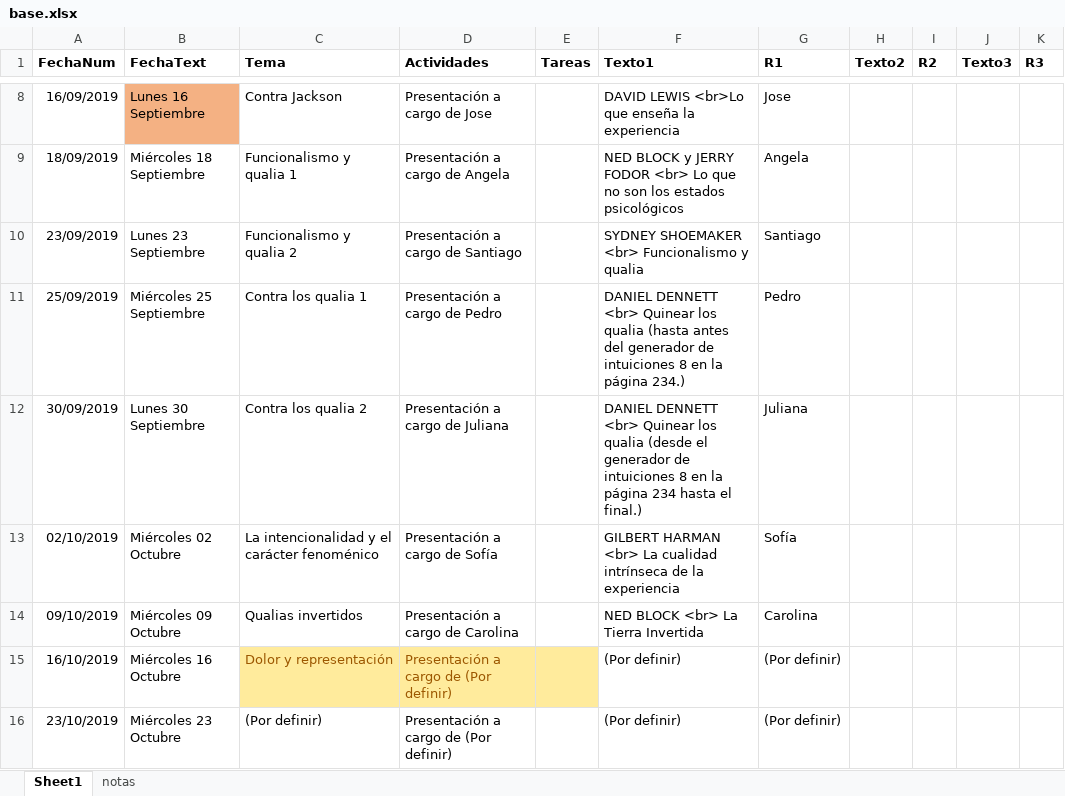
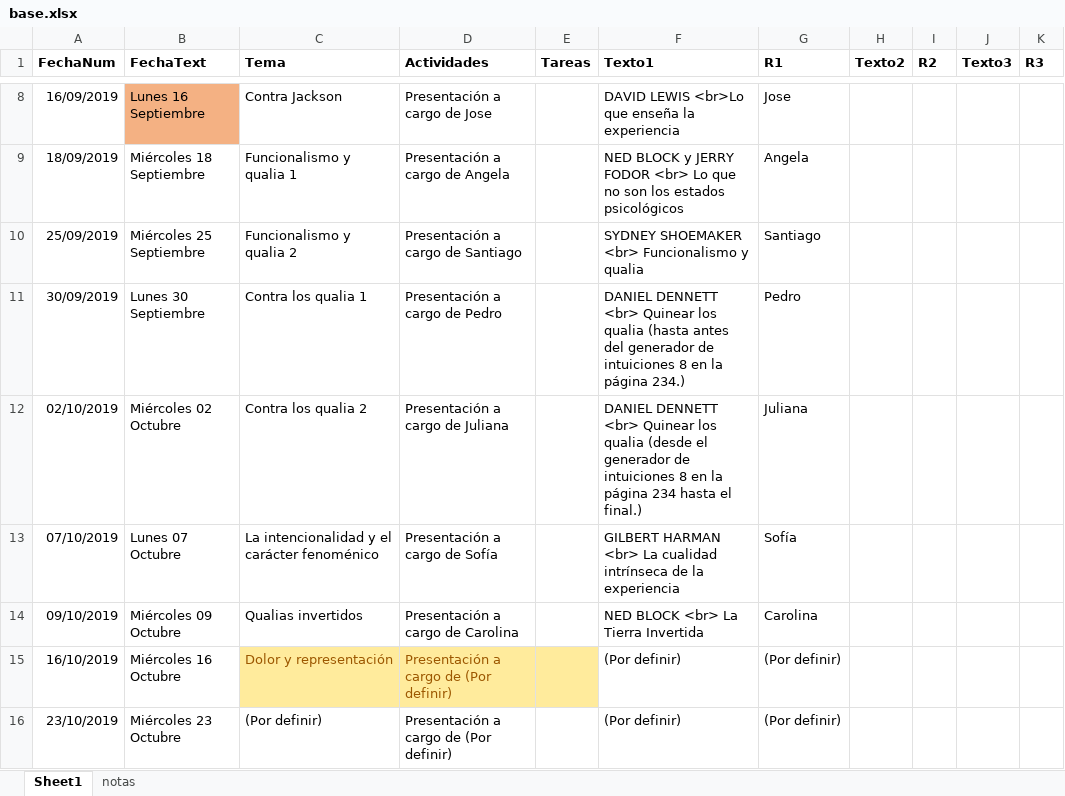
Before and after one commit to jcunisabana/filoper, an Excel workbook: base.xlsx, sheet Sheet1, drawn as a sheet; only a part is shown, gaps mark what is left out; values as stored, in another font and other column widths than the file's, no borders; removed rows and columns are numbered as before the commit, all else as after; the diff names each change by its address in the sheet, - before the commit and + after, or states it on an @@ line.

```diff
--- a/base.xlsx (sheet Sheet1)
+++ b/base.xlsx (sheet Sheet1)
-row 10: 23/09/2019 | Lunes 23 Septiembre | Funcionalismo y qualia 2 | Presentación a cargo de Santiago |  | SYDNEY SHOEMAKER <br> Funcionalismo y qualia | Santiago
-C10 (Tema): Contra los qualia 1
+C10 (Tema): Funcionalismo y qualia 2
-D10 (Actividades): Presentación a cargo de Pedro
+D10 (Actividades): Presentación a cargo de Santiago
-F10 (Texto1): DANIEL DENNETT <br> Quinear los qualia (hasta antes del generador de intuiciones 8 en la página 234.)
+F10 (Texto1): SYDNEY SHOEMAKER <br> Funcionalismo y qualia
-G10 (R1): Pedro
+G10 (R1): Santiago
-C11 (Tema): Contra los qualia 2
+C11 (Tema): Contra los qualia 1
-D11 (Actividades): Presentación a cargo de Juliana
+D11 (Actividades): Presentación a cargo de Pedro
-F11 (Texto1): …los qualia (desde el generador de intuiciones 8 en la página 234 hasta el final.)
+F11 (Texto1): …los qualia (hasta antes del generador de intuiciones 8 en la página 234.)
-G11 (R1): Juliana
+G11 (R1): Pedro
-C12 (Tema): La intencionalidad y el carácter fenoménico
+C12 (Tema): Contra los qualia 2
-D12 (Actividades): Presentación a cargo de Sofía
+D12 (Actividades): Presentación a cargo de Juliana
-F12 (Texto1): GILBERT HARMAN <br> La cualidad intrínseca de la experiencia
+F12 (Texto1): DANIEL DENNETT <br> Quinear los qualia (desde el generador de intuiciones 8 en la página 234 hasta el final.)
-G12 (R1): Sofía
+G12 (R1): Juliana
+row 13: 07/10/2019 | Lunes 07 Octubre | La intencionalidad y el carácter fenoménico | Presentación a cargo de Sofía |  | GILBERT HARMAN <br> La cualidad intrínseca de la experiencia | Sofía
```
Also changed, not shown: formulas that keep their value, 1 other file.
